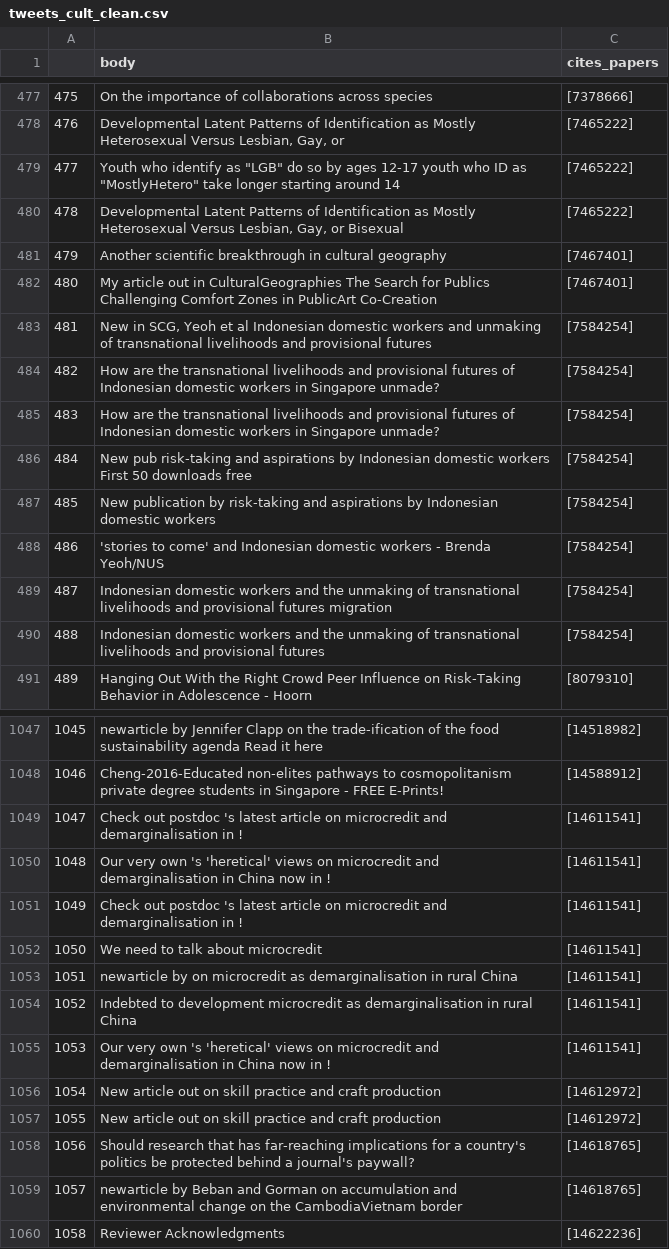
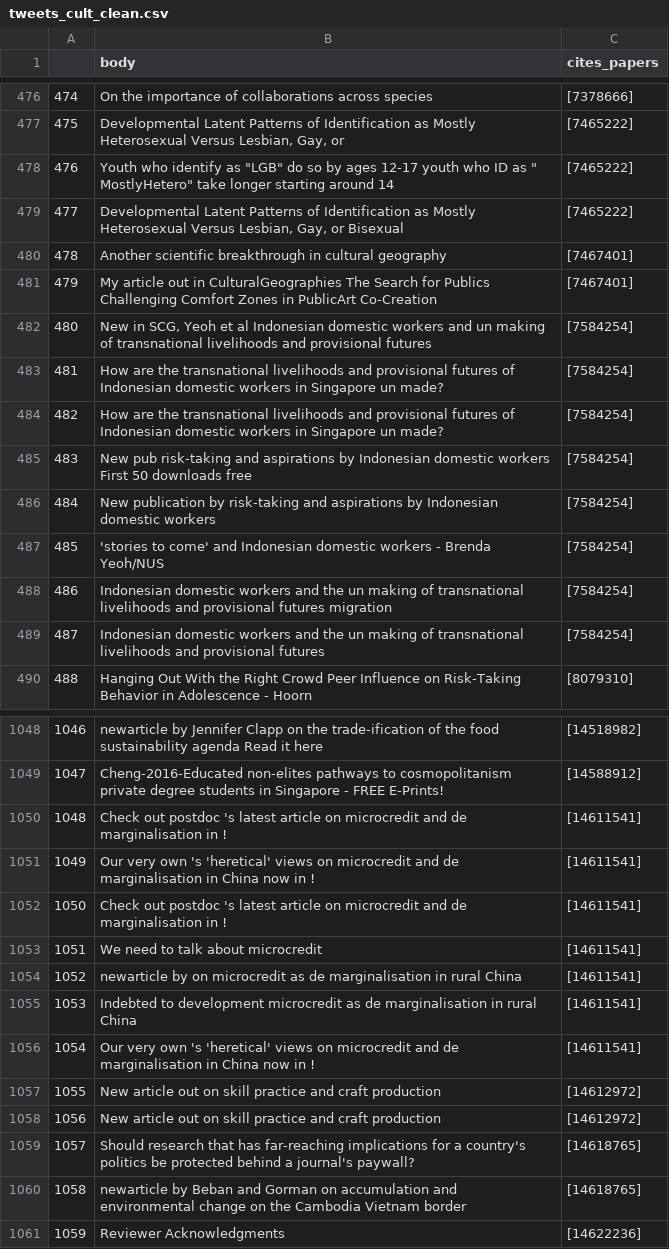
Before and after one commit to thisisjaid/4am, a CSV file: cleanData/tweets_cult_clean.csv, drawn as a sheet; only a part is shown, gaps mark what is left out; addresses are those after the commit; the diff covers the shown part only; the diff names each change by its address in the sheet, - before the commit and + after, or states it on an @@ line.

```diff
--- a/cleanData/tweets_cult_clean.csv
+++ b/cleanData/tweets_cult_clean.csv
@@ column A renumbered from row 105 down @@
-B478 (body): …ID as "MostlyHetero" take longer…
+B478 (body): …ID as " MostlyHetero" take longer…
-B482 (body): …workers and unmaking of transnational…
+B482 (body): …workers and un making of transnational…
-B483:B484 (body): …in Singapore unmade?
+B483:B484 (body): …in Singapore un made?
-B488 (body): …and the unmaking of transnational…
+B488 (body): …and the un making of transnational…
-B489 (body): …and the unmaking of transnational…
+B489 (body): …and the un making of transnational…
-B1050 (body): …microcredit and demarginalisation in !
+B1050 (body): …microcredit and de marginalisation in !
-B1051 (body): …microcredit and demarginalisation in China…
+B1051 (body): …microcredit and de marginalisation in China…
-B1052 (body): …microcredit and demarginalisation in !
+B1052 (body): …microcredit and de marginalisation in !
-B1054 (body): …microcredit as demarginalisation in rural…
+B1054 (body): …microcredit as de marginalisation in rural…
-B1055 (body): …microcredit as demarginalisation in rural…
+B1055 (body): …microcredit as de marginalisation in rural…
-B1056 (body): …microcredit and demarginalisation in China…
+B1056 (body): …microcredit and de marginalisation in China…
-B1060 (body): …on the CambodiaVietnam border
+B1060 (body): …on the Cambodia Vietnam border
```
Also changed, not shown: 6 added rows, 5 removed rows and 65 edited cells elsewhere in this file, cleanData/tweets_paleo_clean.csv, 10 other files.
